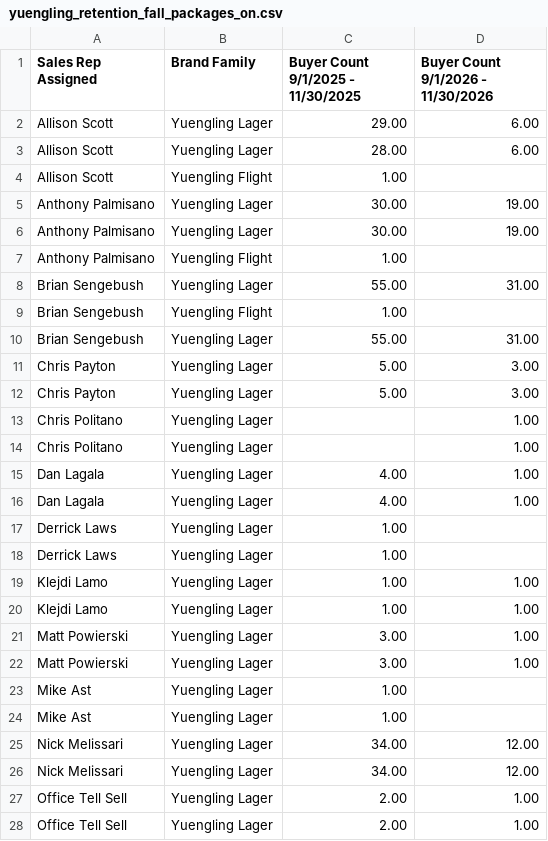
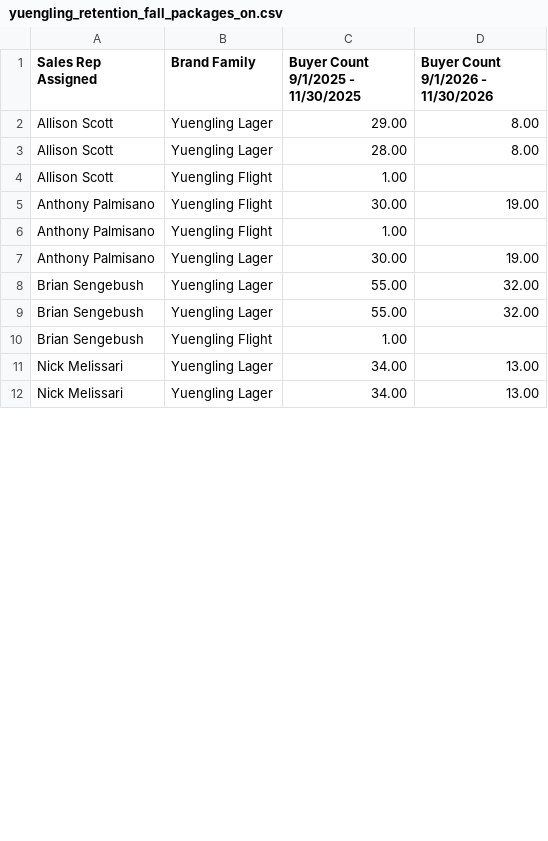
Before and after one commit to gavinsharkey5/Kohler-Dist-Master-Dashboard, a CSV file: incentive-tracking/data/yuengling_retention_fall_packages_on.csv, drawn as a sheet; only a part is shown; the diff covers the shown part only.

```diff
--- a/incentive-tracking/data/yuengling_retention_fall_packages_on.csv
+++ b/incentive-tracking/data/yuengling_retention_fall_packages_on.csv
@@ -1,28 +1,12 @@
 Sales Rep Assigned,Brand Family,Buyer Count   9/1/2025 - 11/30/2025,Buyer Count   9/1/2026 - 11/30/2026
-Allison Scott,Yuengling Lager,29.00,6.00
-Allison Scott,Yuengling Lager,28.00,6.00
+Allison Scott,Yuengling Lager,29.00,8.00
+Allison Scott,Yuengling Lager,28.00,8.00
 Allison Scott,Yuengling Flight,1.00,
+Anthony Palmisano,Yuengling Flight,30.00,19.00
+Anthony Palmisano,Yuengling Flight,1.00,
 Anthony Palmisano,Yuengling Lager,30.00,19.00
-Anthony Palmisano,Yuengling Lager,30.00,19.00
-Anthony Palmisano,Yuengling Flight,1.00,
-Brian Sengebush,Yuengling Lager,55.00,31.00
+Brian Sengebush,Yuengling Lager,55.00,32.00
+Brian Sengebush,Yuengling Lager,55.00,32.00
 Brian Sengebush,Yuengling Flight,1.00,
-Brian Sengebush,Yuengling Lager,55.00,31.00
-Chris Payton,Yuengling Lager,5.00,3.00
-Chris Payton,Yuengling Lager,5.00,3.00
-Chris Politano,Yuengling Lager,,1.00
-Chris Politano,Yuengling Lager,,1.00
-Dan Lagala,Yuengling Lager,4.00,1.00
-Dan Lagala,Yuengling Lager,4.00,1.00
-Derrick Laws,Yuengling Lager,1.00,
-Derrick Laws,Yuengling Lager,1.00,
-Klejdi Lamo,Yuengling Lager,1.00,1.00
-Klejdi Lamo,Yuengling Lager,1.00,1.00
-Matt Powierski,Yuengling Lager,3.00,1.00
-Matt Powierski,Yuengling Lager,3.00,1.00
-Mike Ast,Yuengling Lager,1.00,
-Mike Ast,Yuengling Lager,1.00,
-Nick Melissari,Yuengling Lager,34.00,12.00
-Nick Melissari,Yuengling Lager,34.00,12.00
-Office Tell Sell,Yuengling Lager,2.00,1.00
-Office Tell Sell,Yuengling Lager,2.00,1.00
+Nick Melissari,Yuengling Lager,34.00,13.00
+Nick Melissari,Yuengling Lager,34.00,13.00
```
Also changed, not shown: 1 added row, 3 removed rows and 4 edited cells elsewhere in this file, incentive-tracking/data/yuengling_retention_fall_draft_on.csv, incentive-tracking/data/yuengling_retention_fall_off.csv, 5 other files.
